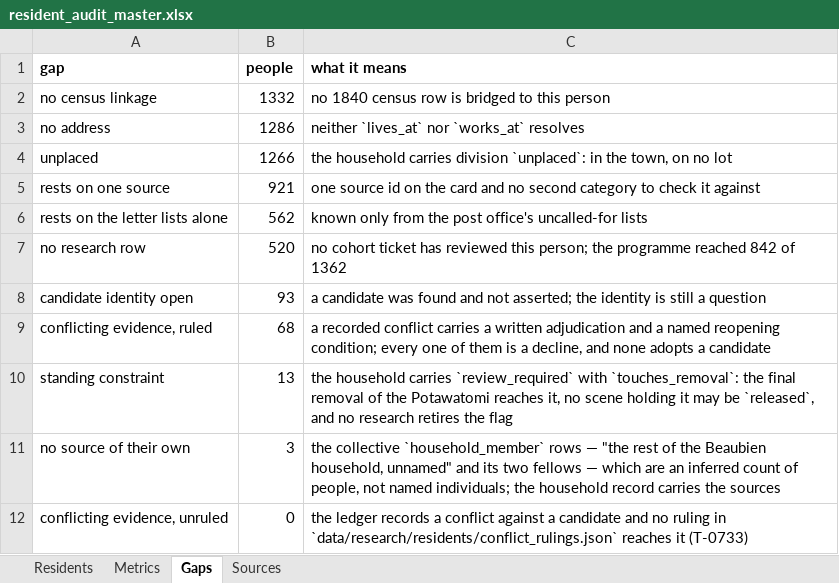
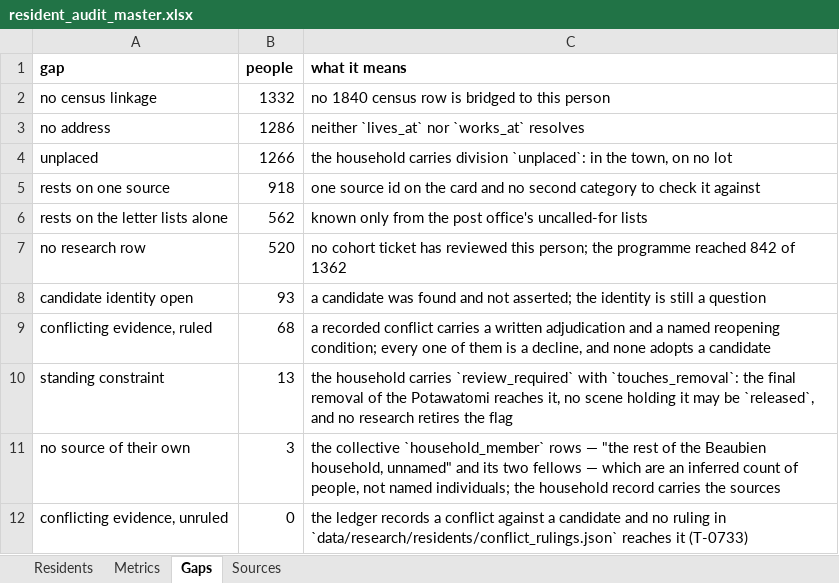
Before and after one commit to kevinrhaas/custom, an Excel workbook: chicago/reference/resident-research/final/audit/resident_audit_master.xlsx, sheet Gaps, drawn as a sheet; values as stored, in another font and other column widths than the file's, no borders; the diff names each change by its address in the sheet, - before the commit and + after, or states it on an @@ line.

```diff
--- a/chicago/reference/resident-research/final/audit/resident_audit_master.xlsx (sheet Gaps)
+++ b/chicago/reference/resident-research/final/audit/resident_audit_master.xlsx (sheet Gaps)
-B5 (people): 921
+B5 (people): 918
```
Also changed, not shown: sheet Residents, sheet Metrics, chicago/reference/resident-research/T-0442/T-0442_resident_research_working.xlsx, chicago/reference/resident-research/T-0462/T-0462_resident_research_working.xlsx, 33 other files.
